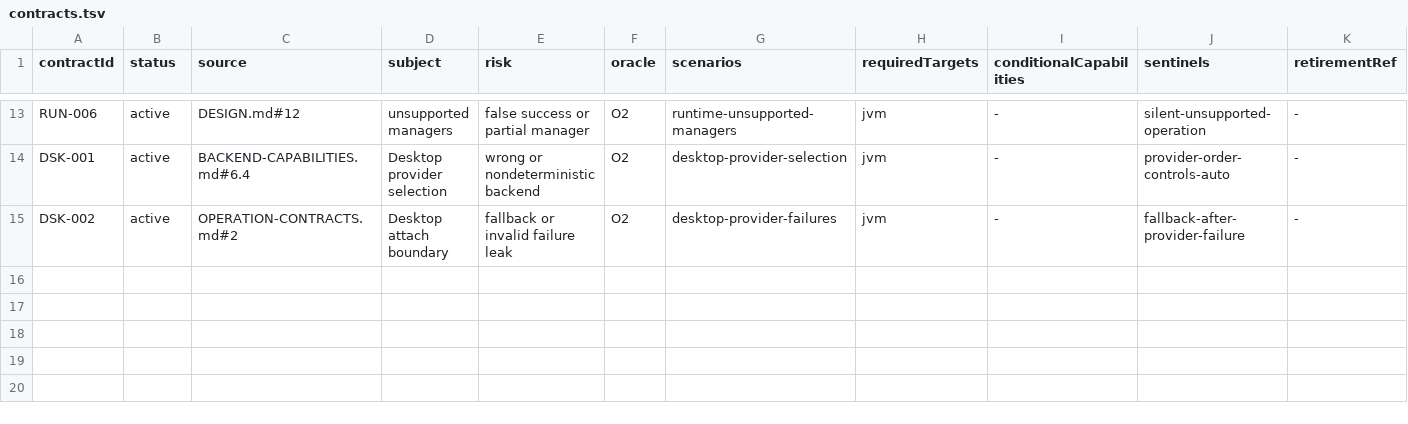
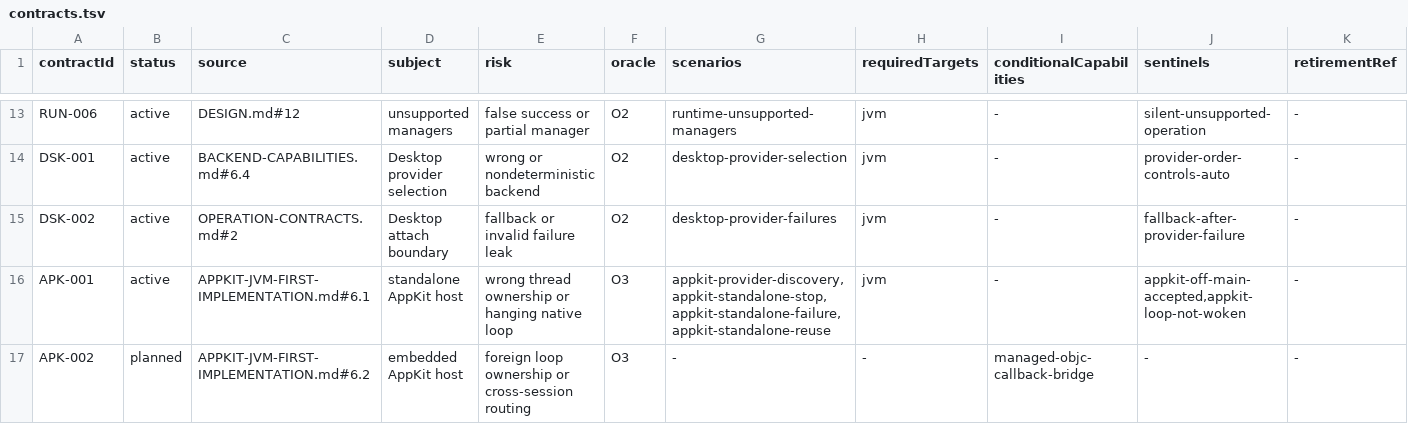
Before and after one commit to ygdrasil-io/poc-koreos, a TSV file: new-kadre/contracts/registry/contracts.tsv, drawn as a sheet; only a part is shown, gaps mark what is left out.

Commit message:
feat: run New Kadre on AppKit JVM (#300)
* docs: plan the AppKit standalone host

* feat: expose runtime host termination hooks

* feat: run New Kadre on AppKit JVM

```diff
--- a/new-kadre/contracts/registry/contracts.tsv
+++ b/new-kadre/contracts/registry/contracts.tsv
@@ -15 +15,3 @@ DSK-001	active	BACKEND-CAPABILITIES.md#6.4	Desktop provider selection	wrong or n
 DSK-002	active	OPERATION-CONTRACTS.md#2	Desktop attach boundary	fallback or invalid failure leak	O2	desktop-provider-failures	jvm	-	fallback-after-provider-failure	-
+APK-001	active	APPKIT-JVM-FIRST-IMPLEMENTATION.md#6.1	standalone AppKit host	wrong thread ownership or hanging native loop	O3	appkit-provider-discovery,appkit-standalone-stop,appkit-standalone-failure,appkit-standalone-reuse	jvm	-	appkit-off-main-accepted,appkit-loop-not-woken	-
+APK-002	planned	APPKIT-JVM-FIRST-IMPLEMENTATION.md#6.2	embedded AppKit host	foreign loop ownership or cross-session routing	O3	-	-	managed-objc-callback-bridge	-	-
```
Also changed, not shown: 14 other files.
